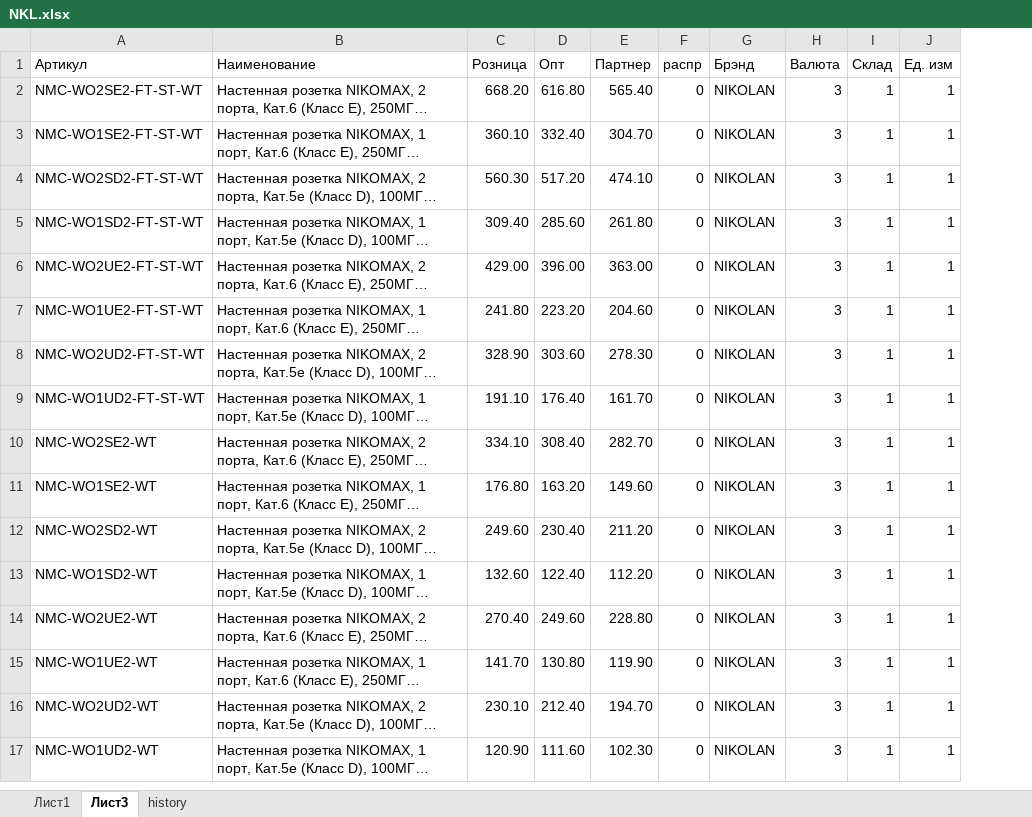
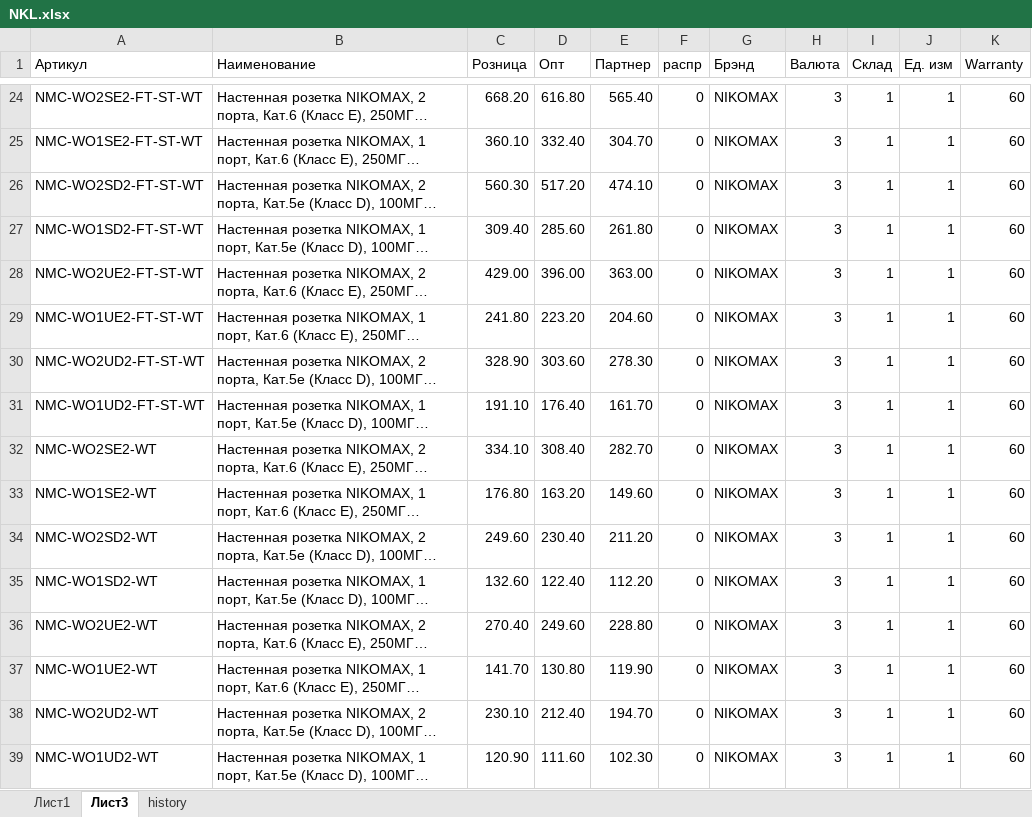
Before and after one commit to Manfice/IDS, an Excel workbook: IndDev/IndDev/Upload/NKL.xlsx, sheet Лист3, drawn as a sheet; only a part is shown, gaps mark what is left out; long unchanged cells end in …; values as stored, in another font and other column widths than the file's, no borders; addresses are those after the commit; the diff covers the shown part only; the diff names each change by its address in the sheet, - before the commit and + after, or states it on an @@ line.

```diff
--- a/IndDev/IndDev/Upload/NKL.xlsx (sheet Лист3)
+++ b/IndDev/IndDev/Upload/NKL.xlsx (sheet Лист3)
+column K (Warranty), rows 24-39: all 60
-G24:G39 (Брэнд): NIKOLAN
+G24:G39 (Брэнд): NIKOMAX
```
Also changed, not shown: 22 added rows elsewhere in this sheet, sheet Лист1, 8 other files.
